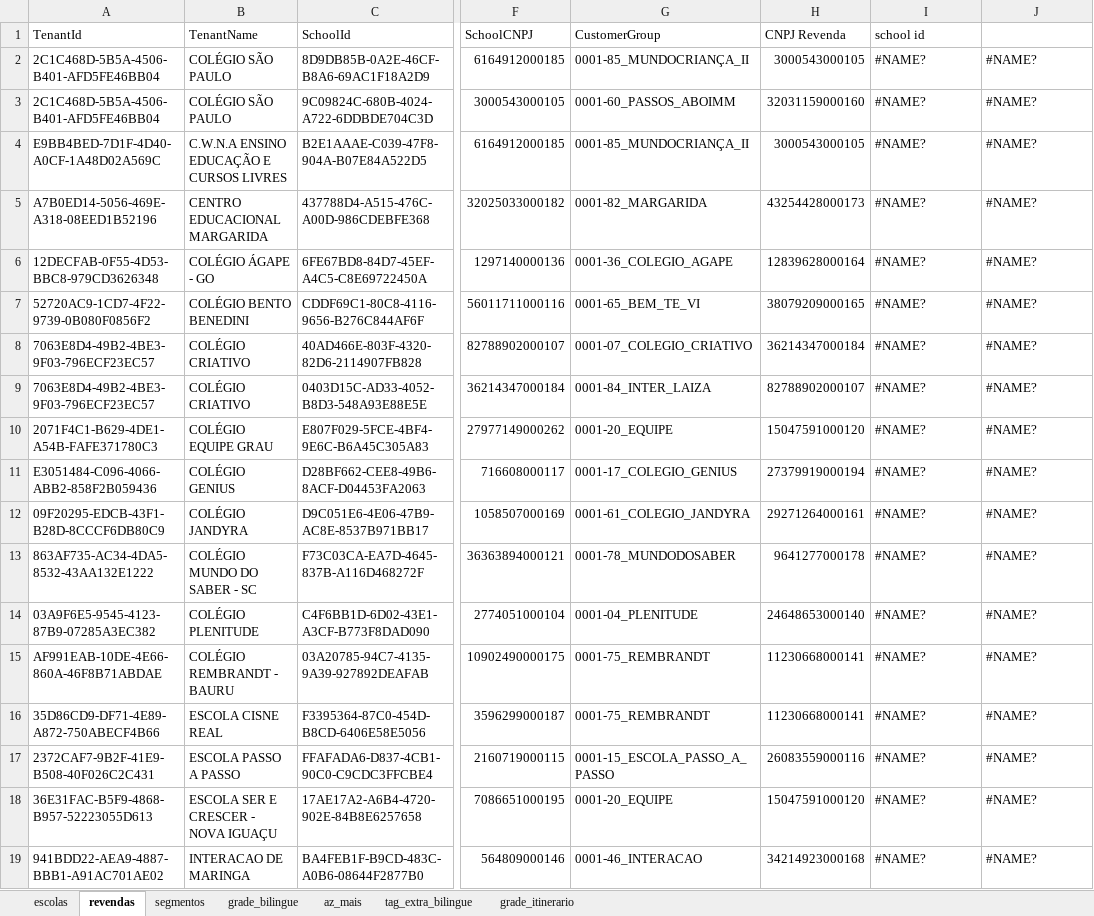
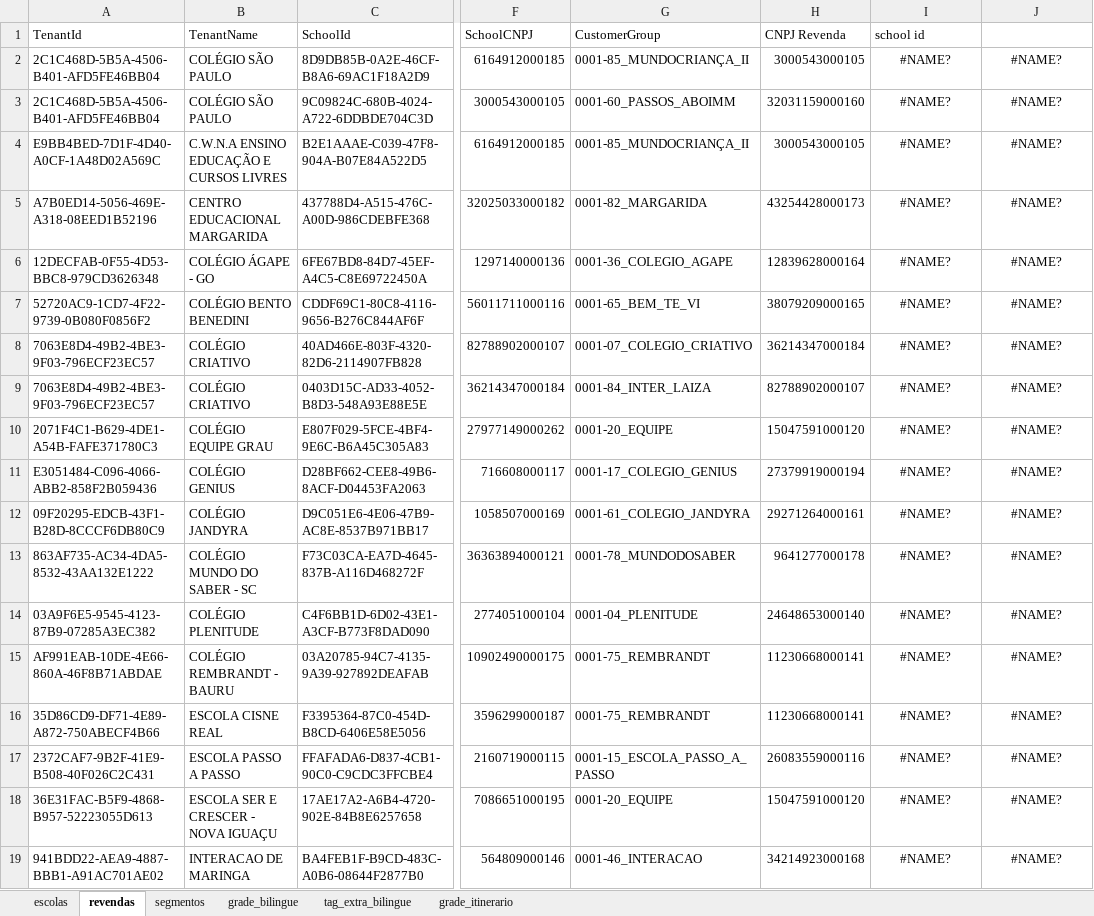
Before and after one commit to andrehsilva/licencas, an Excel workbook: input/base.xlsx, sheet revendas, drawn as a sheet; only a part is shown, gaps mark what is left out; values as stored, in another font and other column widths than the file's, no borders; charts and pictures not drawn; the diff names each change by its address in the sheet, - before the commit and + after, or states it on an @@ line.

```diff
--- a/input/base.xlsx (sheet revendas)
+++ b/input/base.xlsx (sheet revendas)
-sheet tab: az_mais
-I2:J19 alignment: left
+I2:J19 alignment: center
```
Also changed, not shown: sheet escolas, charts or pictures, input/combos.xlsx, output/df_relatorio.xlsx, 5 other files.
